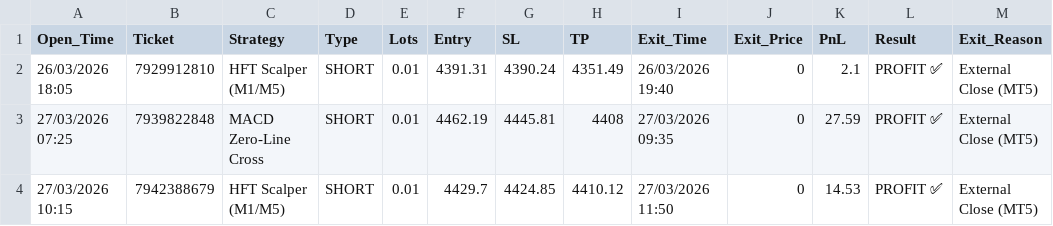
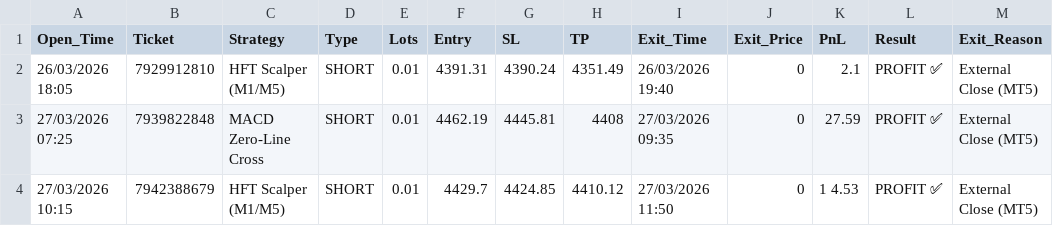
Before and after one commit to Alex-mfoniso/Trading-bot, a CSV file: trade_history.csv, drawn as a sheet.

```diff
--- a/trade_history.csv
+++ b/trade_history.csv
@@ -3,2 +3,2 @@ Open_Time,Ticket,Strategy,Type,Lots,Entry,SL,TP,Exit_Time,Exit_Price,PnL,Result,
 27/03/2026 07:25,7939822848,MACD Zero-Line Cross,SHORT,0.01,4462.19,4445.81,4408,27/03/2026 09:35,0,27.59,PROFIT ✅,External Close (MT5)
-27/03/2026 10:15,7942388679,HFT Scalper (M1/M5),SHORT,0.01,4429.7,4424.85,4410.12,27/03/2026 11:50,0,14.53,PROFIT ✅,External Close (MT5)
+27/03/2026 10:15,7942388679,HFT Scalper (M1/M5),SHORT,0.01,4429.7,4424.85,4410.12,27/03/2026 11:50,0,1  4.53,PROFIT ✅,External Close (MT5)
```
Also changed, not shown: 9 other files.
